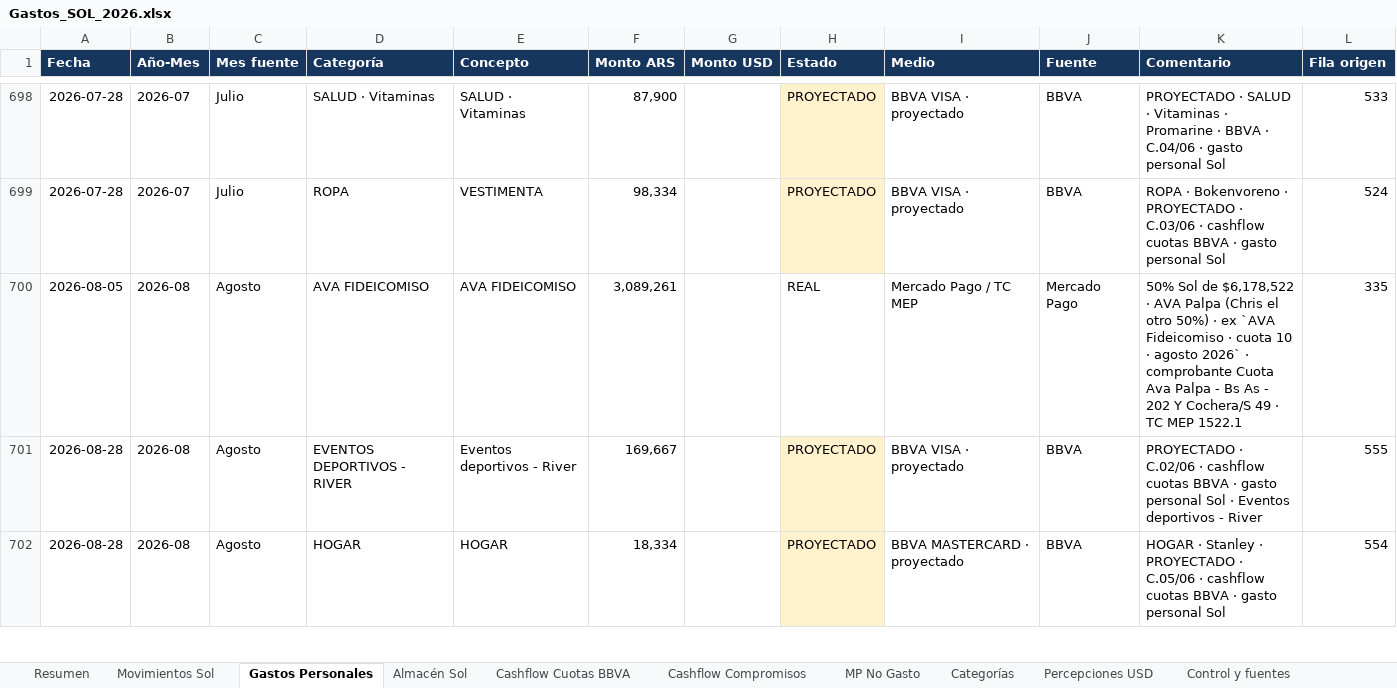
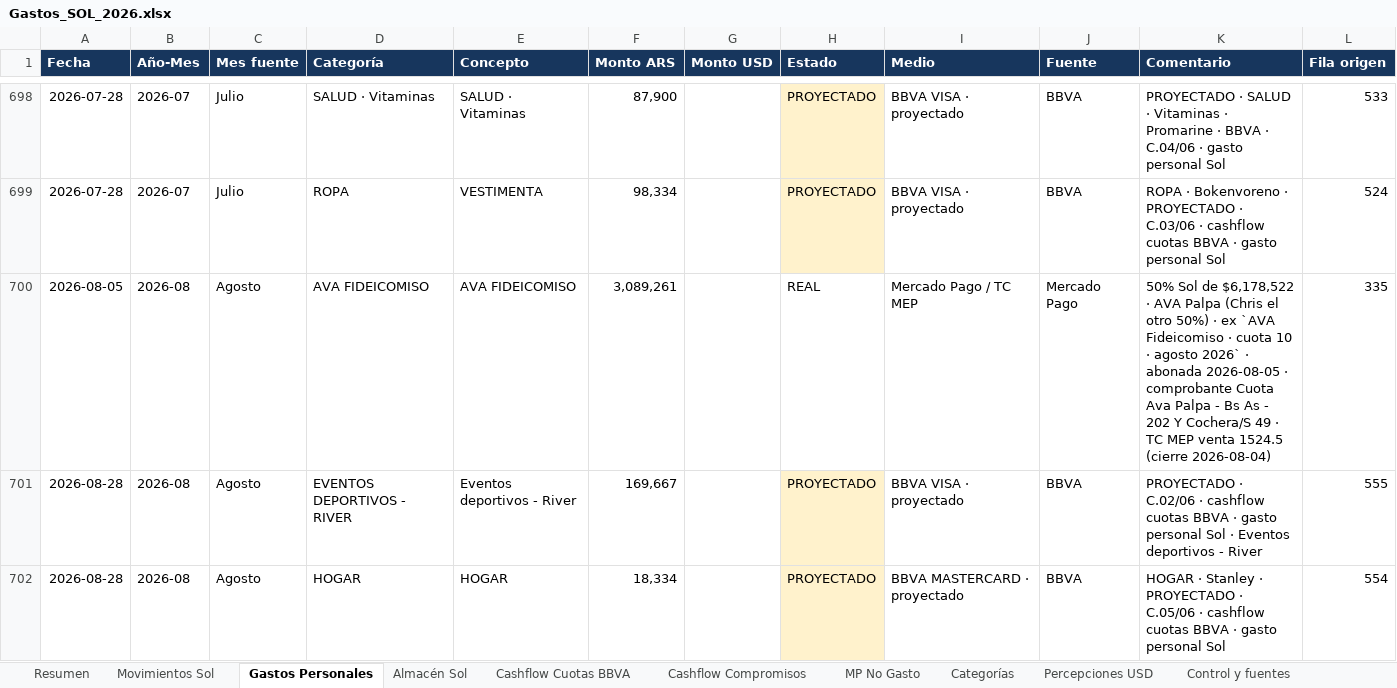
Before and after one commit to solzito148/budget, an Excel workbook: SOL/Gastos_SOL_2026.xlsx, sheet Gastos Personales, drawn as a sheet; only a part is shown, gaps mark what is left out; values as stored, in another font and other column widths than the file's, no borders; table styles not drawn; the diff names each change by its address in the sheet, - before the commit and + after, or states it on an @@ line.

```diff
--- a/SOL/Gastos_SOL_2026.xlsx (sheet Gastos Personales)
+++ b/SOL/Gastos_SOL_2026.xlsx (sheet Gastos Personales)
-K700 (Comentario): …2026` · comprobante Cuota Ava Palpa - Bs As - 202 Y Cochera/S 49 · TC MEP 1522.1
+K700 (Comentario): …2026` · abonada 2026-08-05 · comprobante Cuota Ava Palpa - Bs As - 202 Y Cochera/S 49 · TC MEP venta 1524.5 (cierre 2026-08-04)
```
Also changed, not shown: sheet Cashflow Compromisos, sheet Movimientos Sol, AVA/Gastos_AVA_2026.xlsx, CIUDAD/Gastos_CIUDAD_1132_2026.xlsx, 2 other files.
